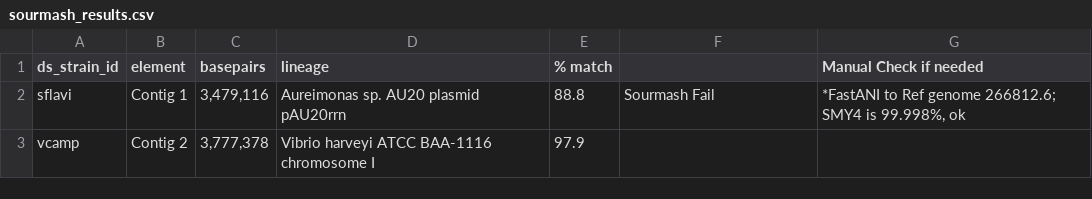
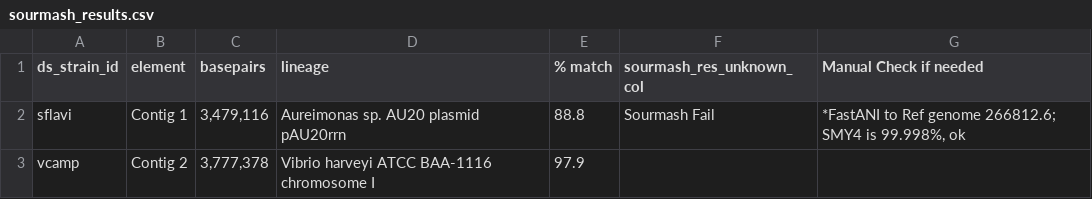
Before and after one commit to segrelab/SNP23, a CSV file: sourmash_results.csv, drawn as a sheet; only a part is shown.

Commit message:
Add a column name to unknown col

```diff
--- a/sourmash_results.csv
+++ b/sourmash_results.csv
@@ -1,2 +1,2 @@
-ds_strain_id,element,basepairs,lineage,% match,,Manual Check if needed
+ds_strain_id,element,basepairs,lineage,% match,sourmash_res_unknown_col,Manual Check if needed
 sflavi,Contig 1,"3,479,116",Aureimonas sp. AU20 plasmid pAU20rrn,88.8,Sourmash Fail,"*FastANI to Ref genome 266812.6; SMY4 is 99.998%, ok"
```
